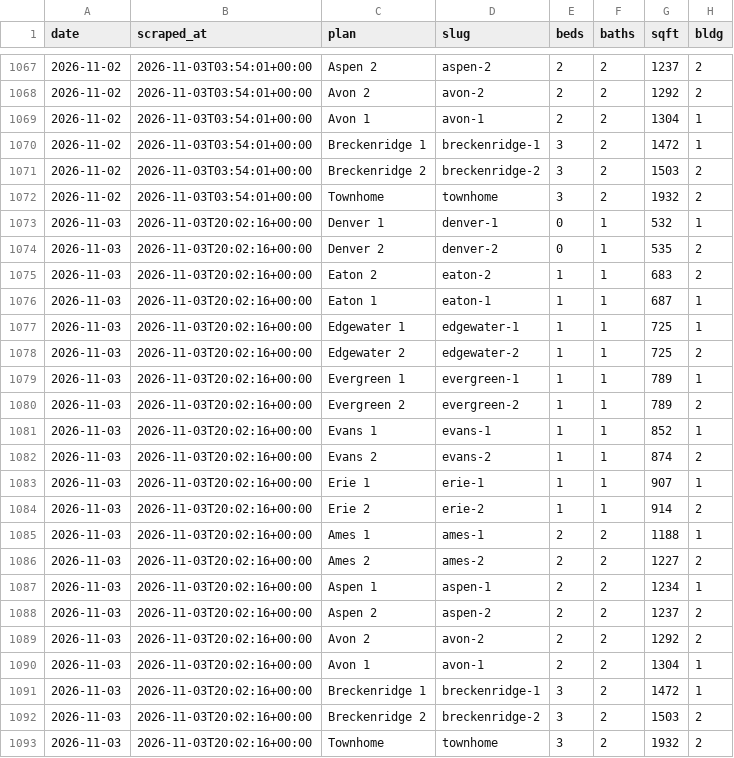
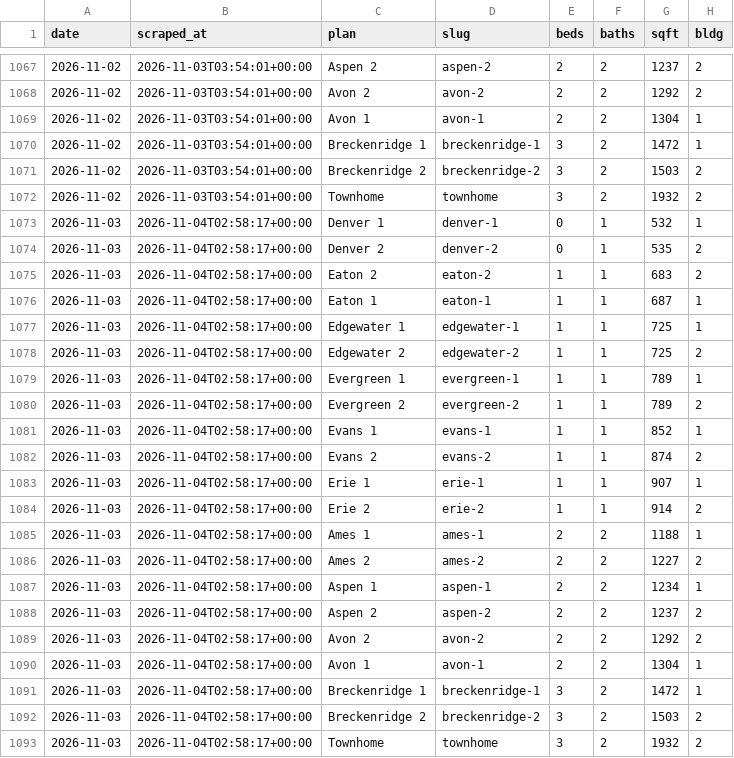
Before and after one commit to sharkweekshane/bell-rent-watch, a CSV file: data/prices.csv, drawn as a sheet; only a part is shown, gaps mark what is left out; the diff names each change by its address in the sheet, - before the commit and + after, or states it on an @@ line.

Commit message:
data: 2026-11-03

```diff
--- a/data/prices.csv
+++ b/data/prices.csv
-B1073:B1093 (scraped_at): 2026-11-03T20:02:16+00:00
+B1073:B1093 (scraped_at): 2026-11-04T02:58:17+00:00
```
Also changed, not shown: data/units.csv, 1 other file.
